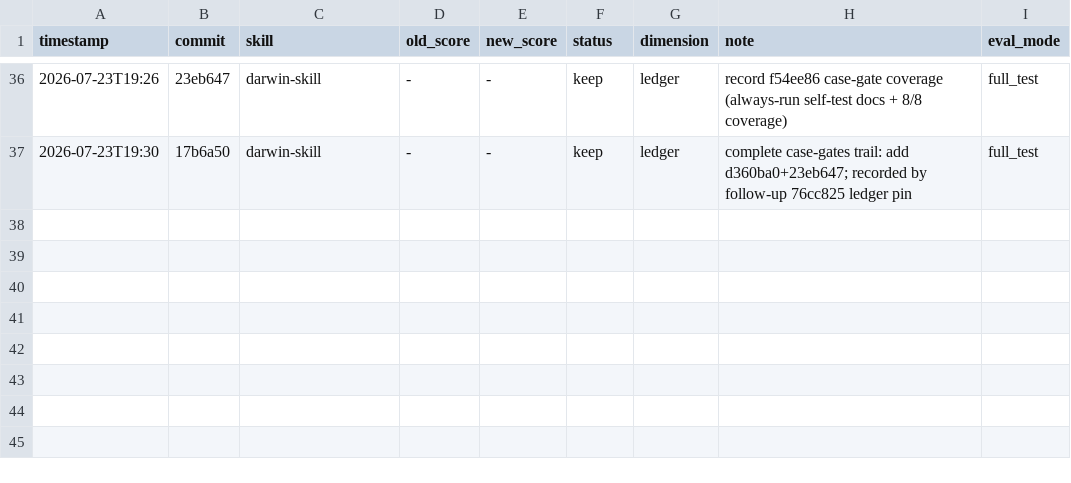
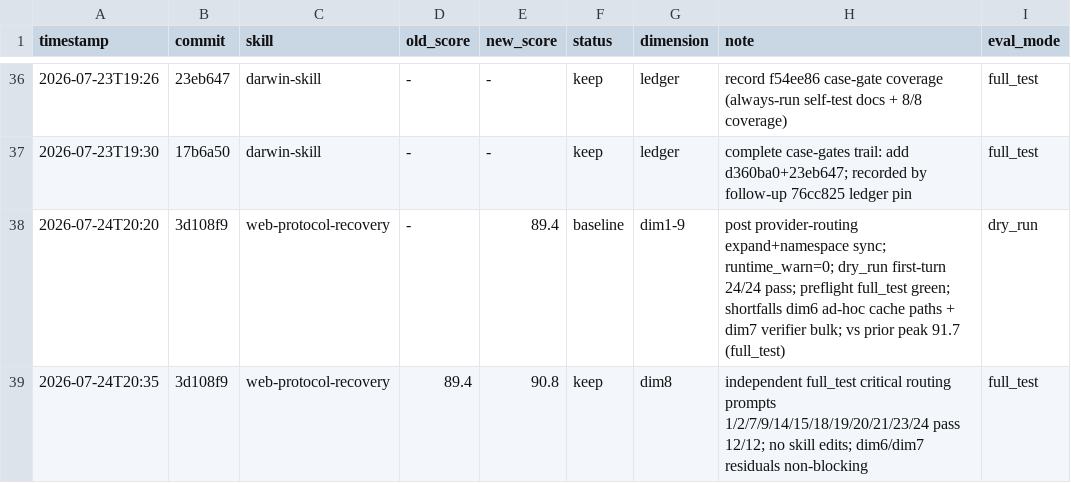
Before and after one commit to tuling-python-poppies/web-reverse-engineering-skills, a TSV file: skills/darwin-skill/results.tsv, drawn as a sheet; only a part is shown, gaps mark what is left out; the diff names each change by its address in the sheet, - before the commit and + after, or states it on an @@ line.

Commit message:
chore darwin-skill: record wpr routing full test

```diff
--- a/skills/darwin-skill/results.tsv
+++ b/skills/darwin-skill/results.tsv
+row 38: 2026-07-24T20:20 | 3d108f9 | web-protocol-recovery | - | 89.4 | baseline | dim1-9 | post provider-routing expand+namespace sync; runtime_warn=0; dry_run first-turn 24/24 pass; preflight full_test green; shortfalls dim6 ad-hoc cache paths + dim7 verifier bulk; vs prior peak 91.7 (full_test) | dry_run
+row 39: 2026-07-24T20:35 | 3d108f9 | web-protocol-recovery | 89.4 | 90.8 | keep | dim8 | independent full_test critical routing prompts 1/2/7/9/14/15/18/19/20/21/23/24 pass 12/12; no skill edits; dim6/dim7 residuals non-blocking | full_test
```
